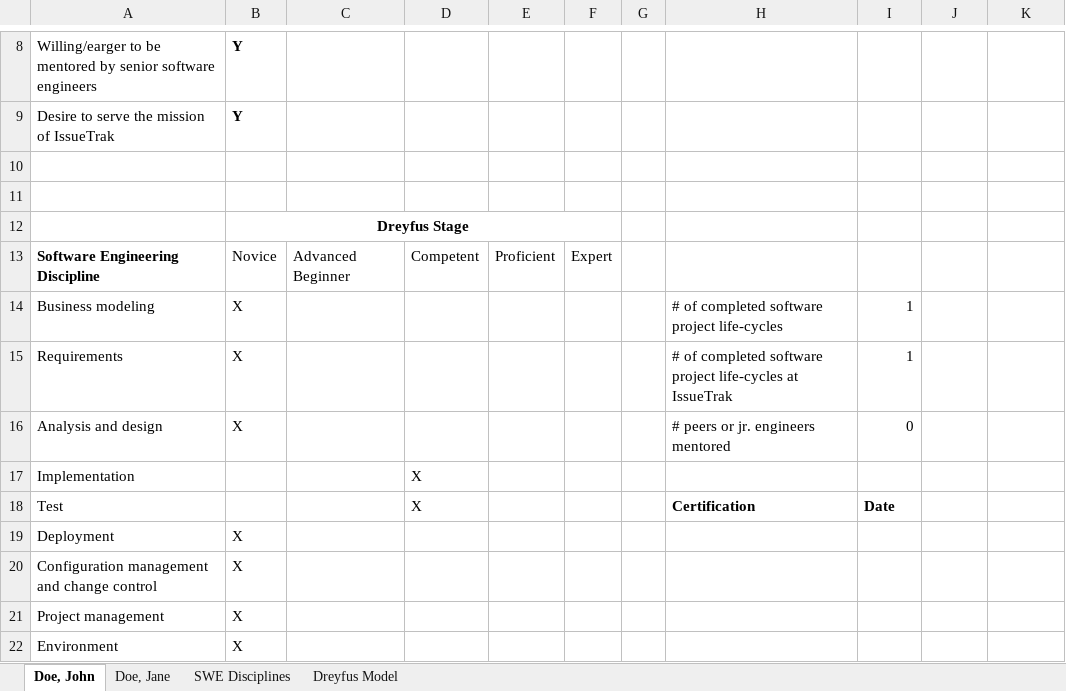
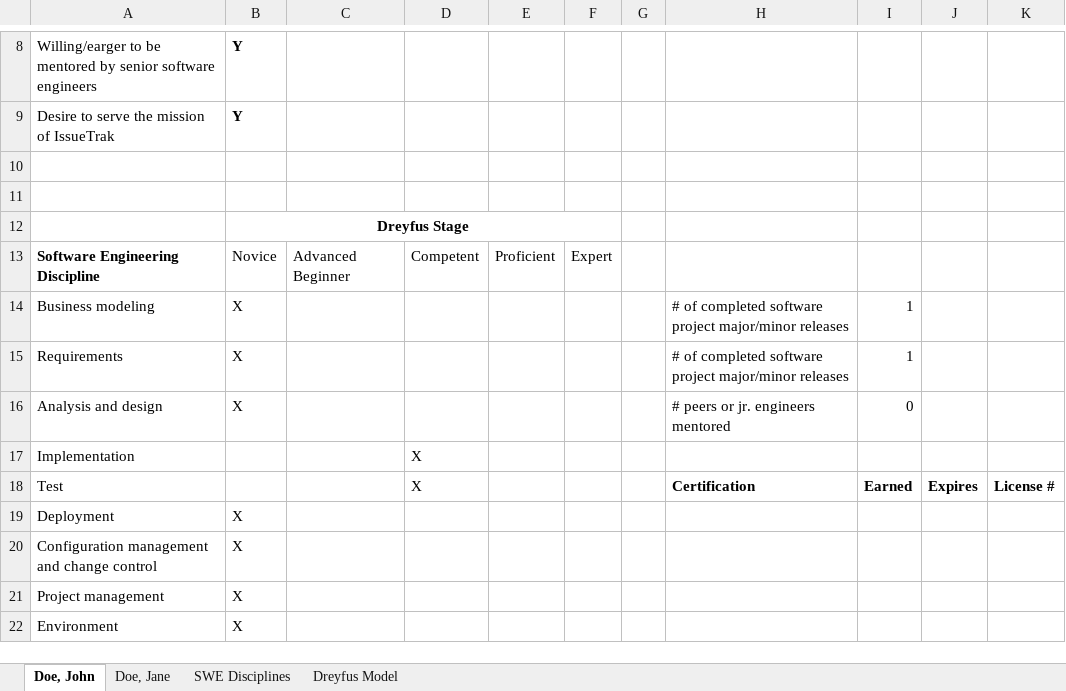
Before and after one commit to switchspan/career-training, an Excel workbook: skill-grading-template.xlsx, sheet Doe, John, drawn as a sheet; only a part is shown, gaps mark what is left out; values as stored, in another font and other column widths than the file's, no borders; the diff names each change by its address in the sheet, - before the commit and + after, or states it on an @@ line.

Commit message:
update template to change software lifecycles to releases

```diff
--- a/skill-grading-template.xlsx (sheet Doe, John)
+++ b/skill-grading-template.xlsx (sheet Doe, John)
-H14: …software project life-cycles
+H14: …software project major/minor releases
-H15: …software project life-cycles at IssueTrak
+H15: …software project major/minor releases
-I18: Date
+I18: Earned
-J18: (empty)
+J18: Expires
-K18: (empty)
+K18: License #
```
